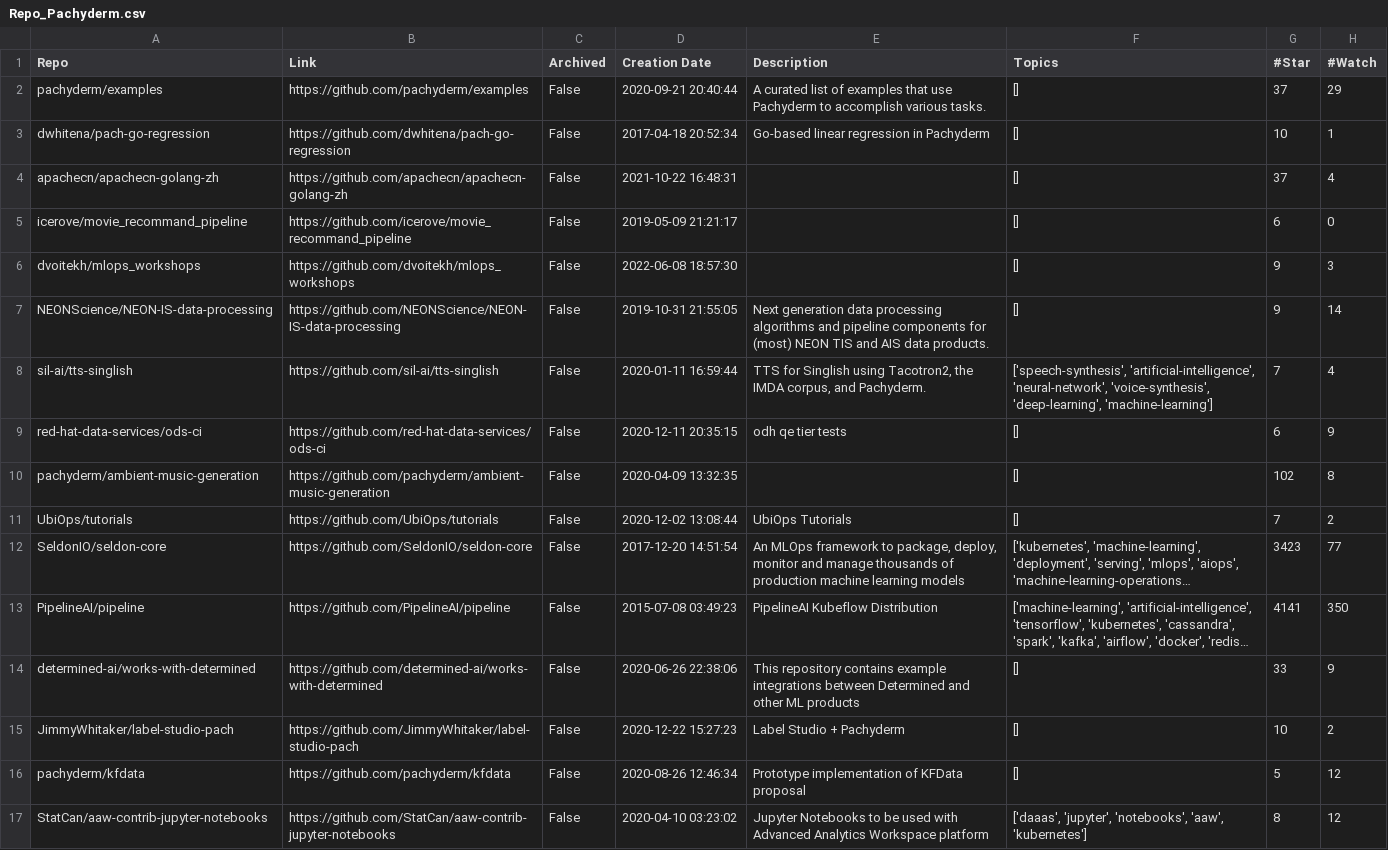
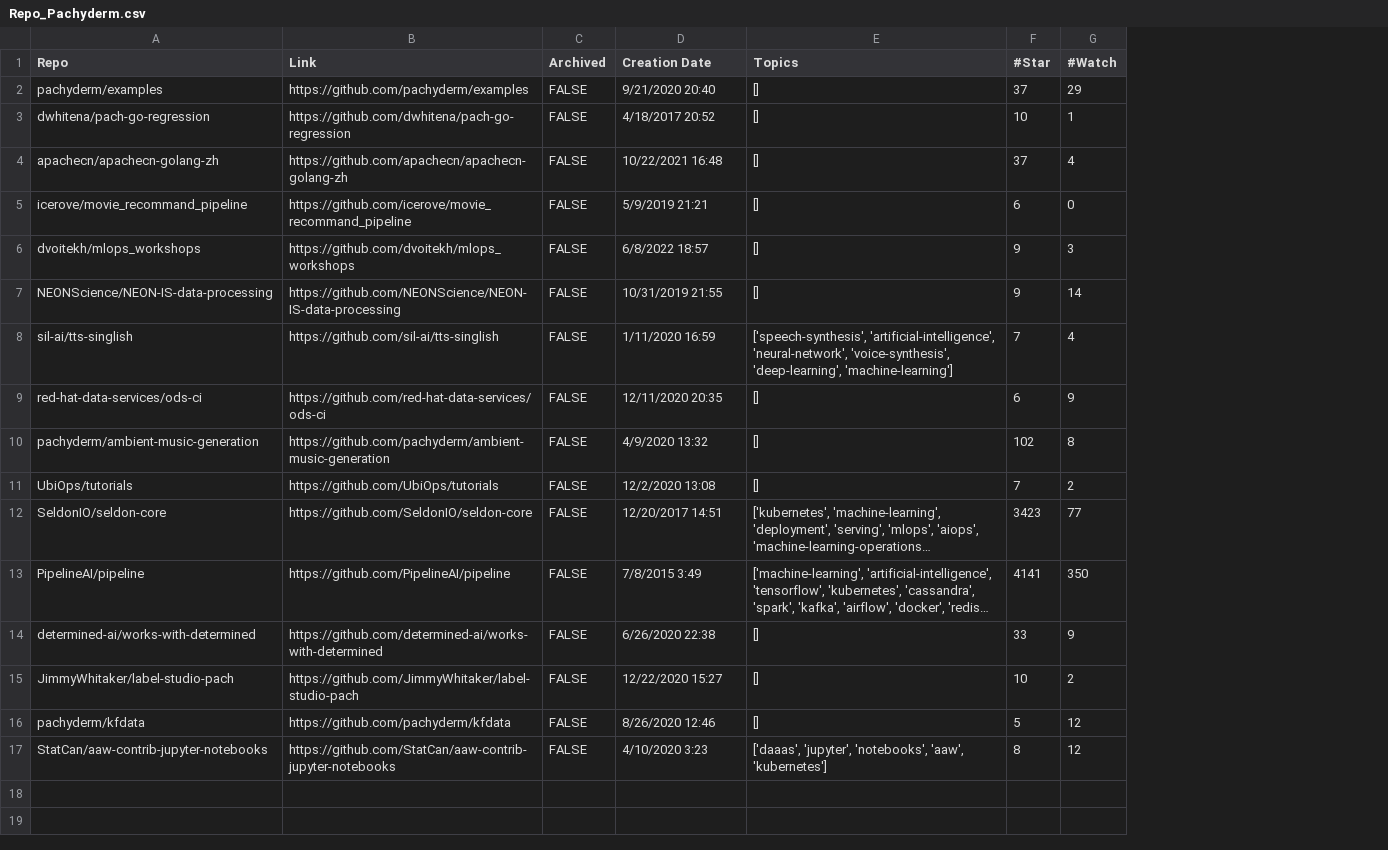
Before and after one commit to zhimin-z/MSR-Asset-Management, a CSV file: Dataset/Filter/Round#1/Repo_Pachyderm.csv, drawn as a sheet; only a part is shown; long unchanged cells end in …; the diff names each change by its address in the sheet, - before the commit and + after, or states it on an @@ line.

```diff
--- a/Dataset/Filter/Round#1/Repo_Pachyderm.csv
+++ b/Dataset/Filter/Round#1/Repo_Pachyderm.csv
-column E (Description), rows 2-17: A curated list of examples that use Pachyderm to accomplish various tasks. | Go-based linear regression in Pachyderm |  |  |  | Next generation data processing algorithms and pipeline components for (most) NEON TIS and AIS data products. | TTS for Singlish using Tacotron2, the IMDA corpus, and Pachyderm. | odh qe tier tests |  | UbiOps Tutorials | An MLOps framework to package, deploy, monitor and manage thousands of production machine learning models | PipelineAI Kubeflow Distribution | This repository contains example integrations between Determined and other ML products | Label Studio + Pachyderm | Prototype implementation of KFData proposal | Jupyter Notebooks to be used with Advanced Analytics Workspace platform
-C2:C17 (Archived): False
+C2:C17 (Archived): FALSE
-D2 (Creation Date): 2020-09-21 20:40:44
+D2 (Creation Date): 9/21/2020 20:40
-D3 (Creation Date): 2017-04-18 20:52:34
+D3 (Creation Date): 4/18/2017 20:52
-D4 (Creation Date): 2021-10-22 16:48:31
+D4 (Creation Date): 10/22/2021 16:48
-D5 (Creation Date): 2019-05-09 21:21:17
+D5 (Creation Date): 5/9/2019 21:21
-D6 (Creation Date): 2022-06-08 18:57:30
+D6 (Creation Date): 6/8/2022 18:57
-D7 (Creation Date): 2019-10-31 21:55:05
+D7 (Creation Date): 10/31/2019 21:55
-D8 (Creation Date): 2020-01-11 16:59:44
+D8 (Creation Date): 1/11/2020 16:59
-D9 (Creation Date): 2020-12-11 20:35:15
+D9 (Creation Date): 12/11/2020 20:35
-D10 (Creation Date): 2020-04-09 13:32:35
+D10 (Creation Date): 4/9/2020 13:32
-D11 (Creation Date): 2020-12-02 13:08:44
+D11 (Creation Date): 12/2/2020 13:08
-D12 (Creation Date): 2017-12-20 14:51:54
+D12 (Creation Date): 12/20/2017 14:51
-D13 (Creation Date): 2015-07-08 03:49:23
+D13 (Creation Date): 7/8/2015 3:49
-D14 (Creation Date): 2020-06-26 22:38:06
+D14 (Creation Date): 6/26/2020 22:38
-D15 (Creation Date): 2020-12-22 15:27:23
+D15 (Creation Date): 12/22/2020 15:27
-D16 (Creation Date): 2020-08-26 12:46:34
+D16 (Creation Date): 8/26/2020 12:46
-D17 (Creation Date): 2020-04-10 03:23:02
+D17 (Creation Date): 4/10/2020 3:23
```
Also changed, not shown: Dataset/Filter/Round#1/Error_ClearML.csv, Dataset/Filter/Round#1/Error_Neptune.csv, 42 other files.
